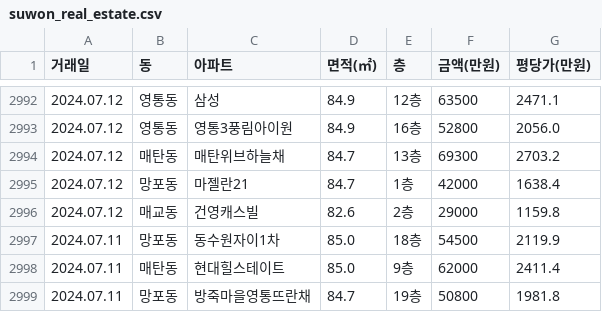
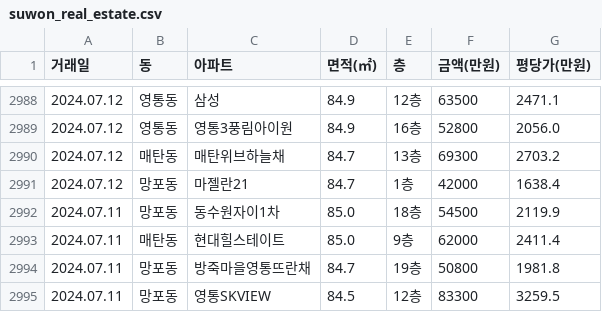
Before and after one commit to gamechris98-sketch/suwon-real-estate, a CSV file: suwon_real_estate.csv, drawn as a sheet; only a part is shown, gaps mark what is left out; the shorter side is filled out with more unchanged rows; removed rows and columns are numbered as before the commit, all else as after; the diff covers the shown part only; the diff names each change by its address in the sheet, - before the commit and + after, or states it on an @@ line.

```diff
--- a/suwon_real_estate.csv
+++ b/suwon_real_estate.csv
-row 2996: 2024.07.12 | 매교동 | 건영캐스빌 | 82.6 | 2층 | 29000 | 1159.8
```
Also changed, not shown: 2 added rows and 6 removed rows elsewhere in this file, 2 other files.
